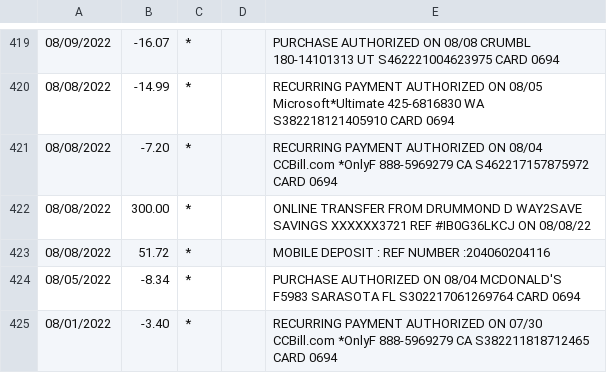
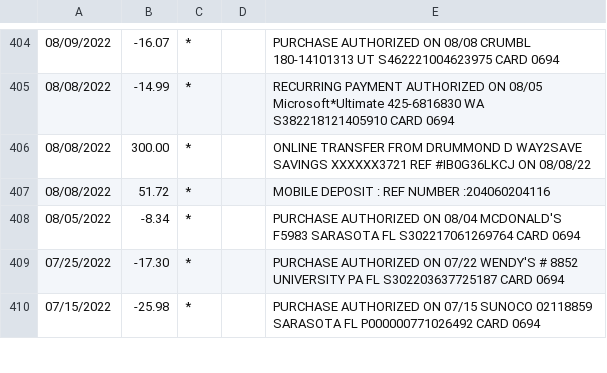
Before and after one commit to DrewDrummond/python_finicial_planner_script, a CSV file: CSV's/checking.csv, drawn as a sheet; only a part is shown, gaps mark what is left out; the shorter side is filled out with more unchanged rows; the diff covers the shown part only; the diff names each change by its address in the sheet, - before the commit and + after, or states it on an @@ line.

```diff
--- a/CSV's/checking.csv
+++ b/CSV's/checking.csv
-row 421: 08/08/2022 | -7.20 | * |  | RECURRING PAYMENT AUTHORIZED ON 08/04 CCBill.com *OnlyF 888-5969279 CA S462217157875972 CARD 0694
-row 425: 08/01/2022 | -3.40 | * |  | RECURRING PAYMENT AUTHORIZED ON 07/30 CCBill.com *OnlyF 888-5969279 CA S382211818712465 CARD 0694
```
Also changed, not shown: 21 removed rows elsewhere in this file, 1 other file.
